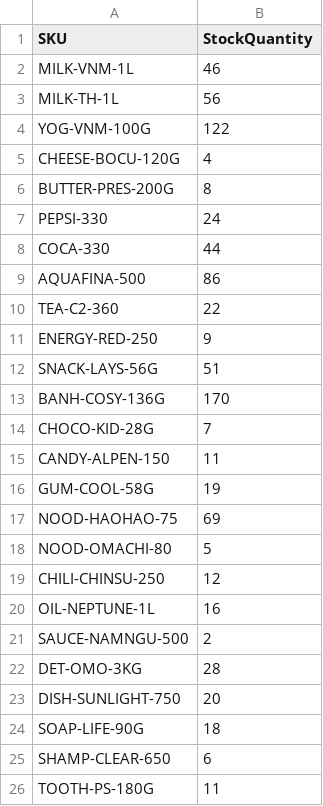
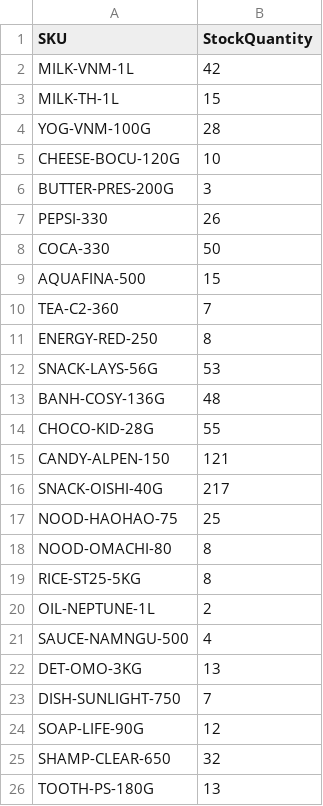
Before and after one commit to wolf205/dss-ai-Purchase-wolf205, a CSV file: data/demo_batches/week_2_inventory.csv, drawn as a sheet.

```diff
--- a/data/demo_batches/week_2_inventory.csv
+++ b/data/demo_batches/week_2_inventory.csv
@@ -1,26 +1,26 @@
 SKU,StockQuantity
-MILK-VNM-1L,46
-MILK-TH-1L,56
-YOG-VNM-100G,122
-CHEESE-BOCU-120G,4
-BUTTER-PRES-200G,8
-PEPSI-330,24
-COCA-330,44
-AQUAFINA-500,86
-TEA-C2-360,22
-ENERGY-RED-250,9
-SNACK-LAYS-56G,51
-BANH-COSY-136G,170
-CHOCO-KID-28G,7
-CANDY-ALPEN-150,11
-GUM-COOL-58G,19
-NOOD-HAOHAO-75,69
-NOOD-OMACHI-80,5
-CHILI-CHINSU-250,12
-OIL-NEPTUNE-1L,16
-SAUCE-NAMNGU-500,2
-DET-OMO-3KG,28
-DISH-SUNLIGHT-750,20
-SOAP-LIFE-90G,18
-SHAMP-CLEAR-650,6
-TOOTH-PS-180G,11
+MILK-VNM-1L,42
+MILK-TH-1L,15
+YOG-VNM-100G,28
+CHEESE-BOCU-120G,10
+BUTTER-PRES-200G,3
+PEPSI-330,26
+COCA-330,50
+AQUAFINA-500,15
+TEA-C2-360,7
+ENERGY-RED-250,8
+SNACK-LAYS-56G,53
+BANH-COSY-136G,48
+CHOCO-KID-28G,55
+CANDY-ALPEN-150,121
+SNACK-OISHI-40G,217
+NOOD-HAOHAO-75,25
+NOOD-OMACHI-80,8
+RICE-ST25-5KG,8
+OIL-NEPTUNE-1L,2
+SAUCE-NAMNGU-500,4
+DET-OMO-3KG,13
+DISH-SUNLIGHT-750,7
+SOAP-LIFE-90G,12
+SHAMP-CLEAR-650,32
+TOOTH-PS-180G,13
```
Also changed, not shown: data/demo_batches/week_1_inventory.csv, data/demo_batches/week_1_sales.csv, 25 other files.
